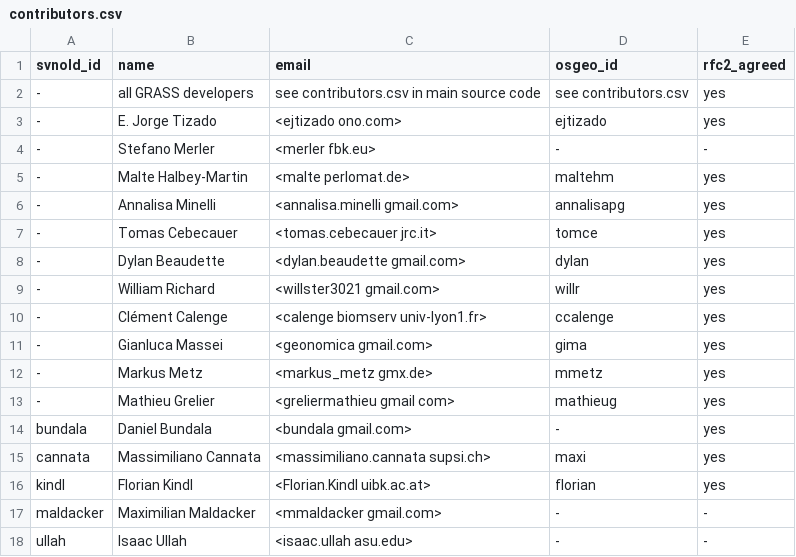
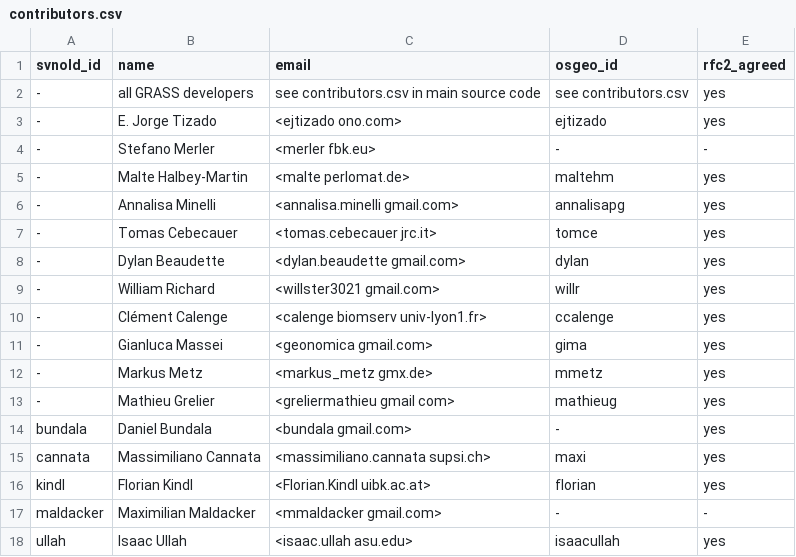
Before and after one commit to OSGeo/grass-addons, a CSV file: contributors.csv, drawn as a sheet.

Commit message:
+isaacullah
git-svn-id: https://svn.osgeo.org/grass/grass-addons@35544 15284696-431f-4ddb-bdfa-cd5b030d7da7

```diff
--- a/contributors.csv
+++ b/contributors.csv
@@ -17,2 +17,2 @@ kindl,Florian Kindl,<Florian.Kindl uibk.ac.at>,florian,yes
 maldacker,Maximilian Maldacker,<mmaldacker gmail.com>,-,-
-ullah,Isaac Ullah,<isaac.ullah asu.edu>,-,-
+ullah,Isaac Ullah,<isaac.ullah asu.edu>,isaacullah,yes
```
